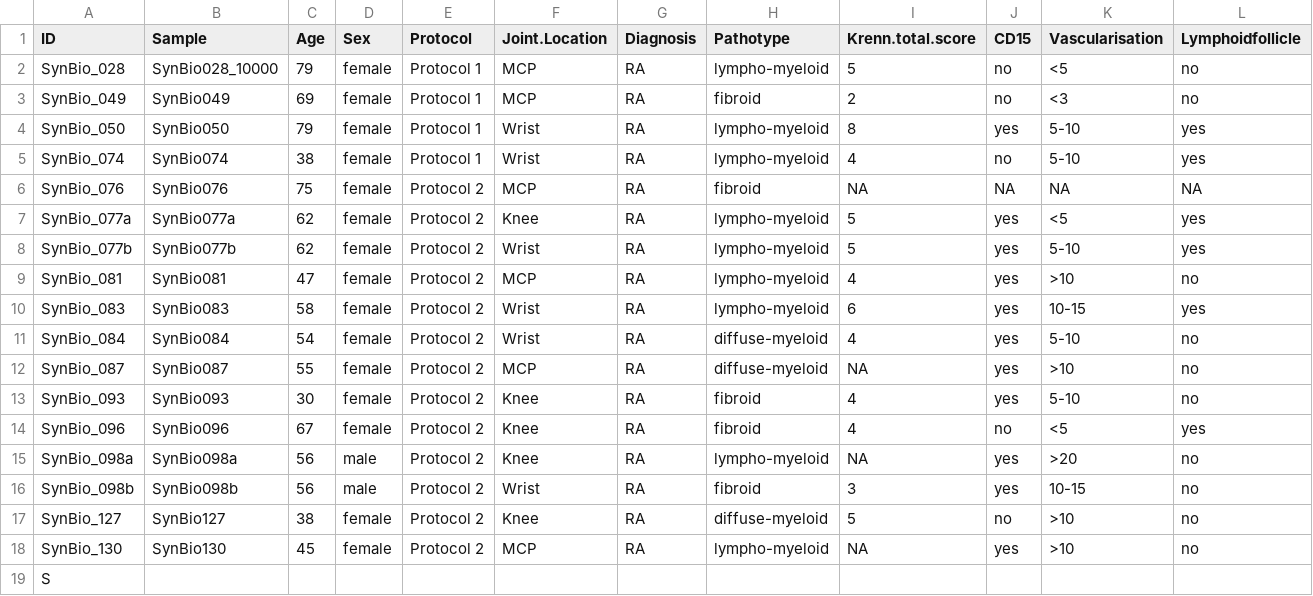
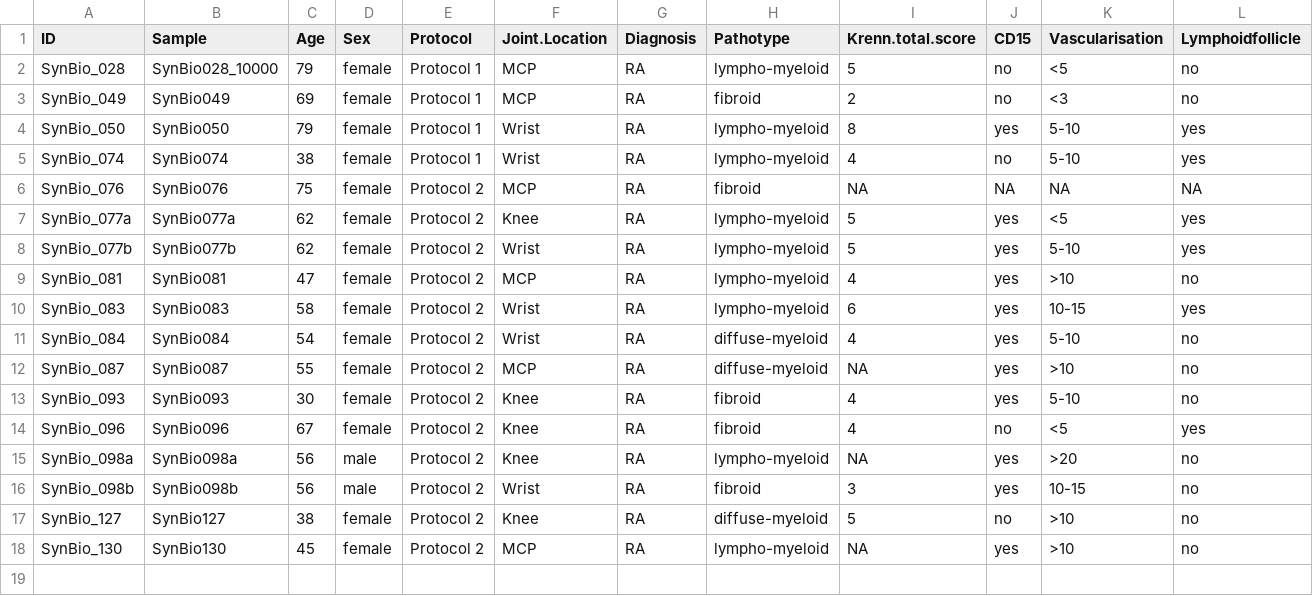
Before and after one commit to sarloet/RA_SingleCellAnalysis, a CSV file: data/metadata/Metadata_Master.csv, drawn as a sheet; only a part is shown; rows hold the shown columns only; the diff names each change by its address in the sheet, - before the commit and + after, or states it on an @@ line.

```diff
--- a/data/metadata/Metadata_Master.csv
+++ b/data/metadata/Metadata_Master.csv
-row 19: S
```
Also changed, not shown: 5 other files.
